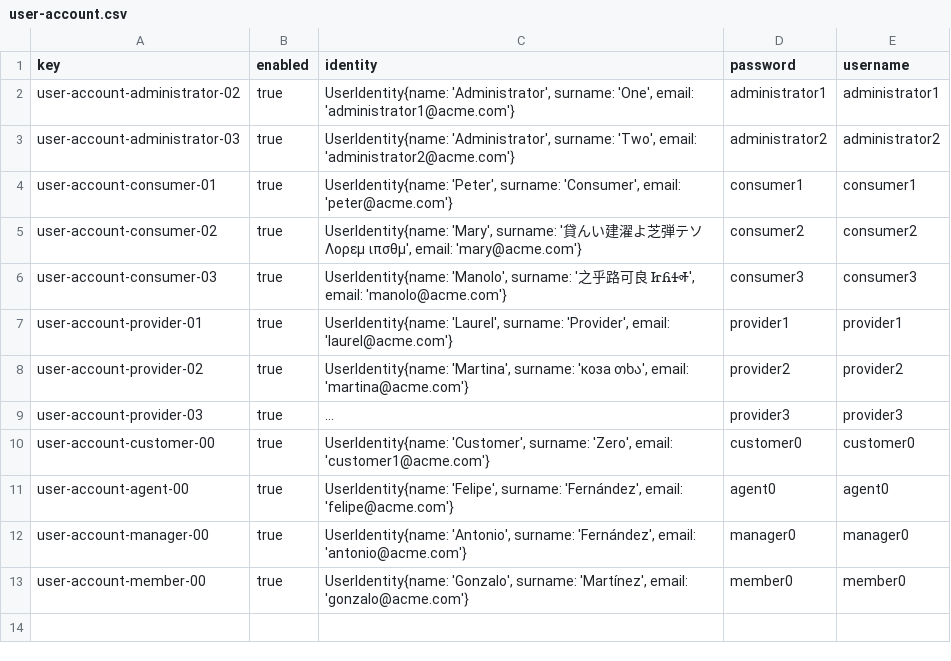
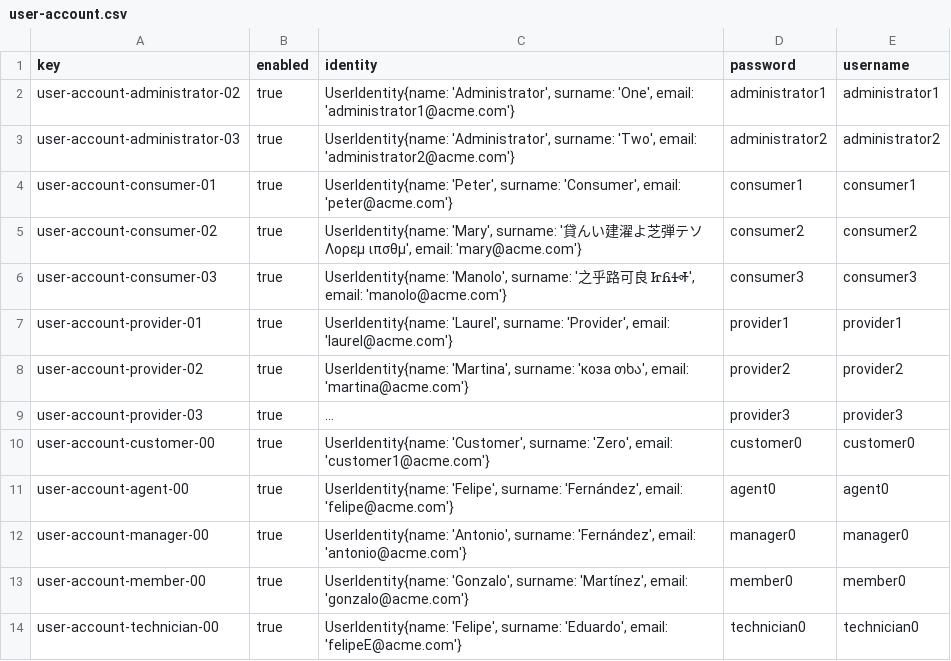
Before and after one commit to DP2-C1-054/Acme-ANS-C3, a CSV file: src/main/resources/WEB-INF/data/sample/user-account.csv, drawn as a sheet; long unchanged cells end in …; the diff names each change by its address in the sheet, - before the commit and + after, or states it on an @@ line.

```diff
--- a/src/main/resources/WEB-INF/data/sample/user-account.csv
+++ b/src/main/resources/WEB-INF/data/sample/user-account.csv
+row 14: user-account-technician-00 | true | UserIdentity{name: 'Felipe', surname: 'Eduardo', email: 'felipeE@acme.com'} | technician0 | technician0
```
Also changed, not shown: src/main/resources/WEB-INF/data/sample/technician.csv, 6 other files.
